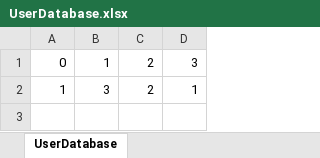
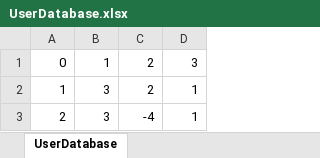
Before and after one commit to g00staw/3DVectors, an Excel workbook: database/UserDatabase.xlsx, sheet UserDatabase, drawn as a sheet; values as stored, in another font and other column widths than the file's, no borders; the diff names each change by its address in the sheet, - before the commit and + after, or states it on an @@ line.

Commit message:
Dodanie klasy ModifyDatabase, mozliwosc modyfikacji kordow wybranego wektora

```diff
--- a/database/UserDatabase.xlsx (sheet UserDatabase)
+++ b/database/UserDatabase.xlsx (sheet UserDatabase)
+row 3: 2 | 3 | -4 | 1
```
Also changed, not shown: 2 other files.
